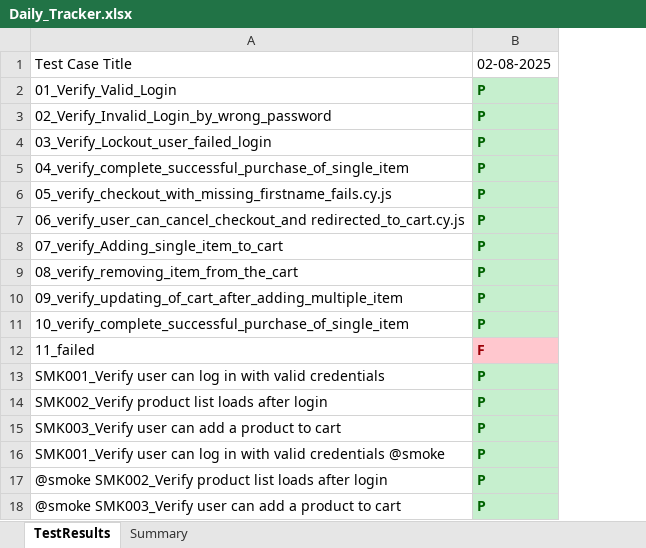
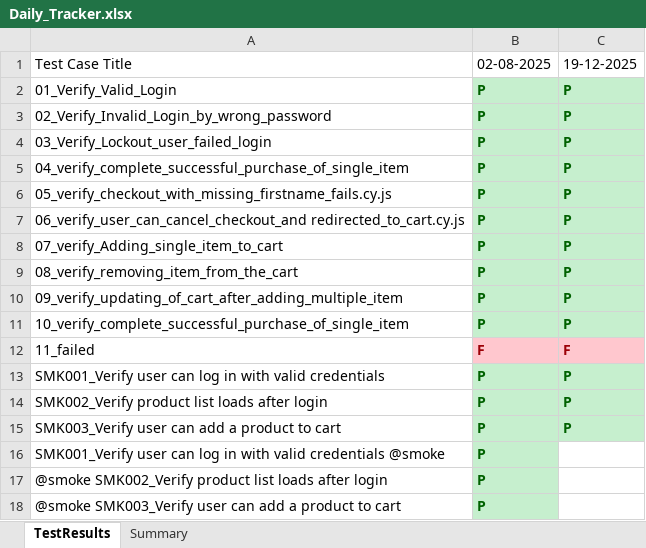
Before and after one commit to SourceCode-code/Cypress_Sauce_Demo, an Excel workbook: Daily_Tracker.xlsx, sheet TestResults, drawn as a sheet; values as stored, in another font and other column widths than the file's, no borders; the diff names each change by its address in the sheet, - before the commit and + after, or states it on an @@ line.

```diff
--- a/Daily_Tracker.xlsx (sheet TestResults)
+++ b/Daily_Tracker.xlsx (sheet TestResults)
+column C, rows 1-15: 19-12-2025 | P | P | P | P | P | P | P | P | P | P | F | P | P | P
```
Also changed, not shown: sheet Summary, 40 other files.
